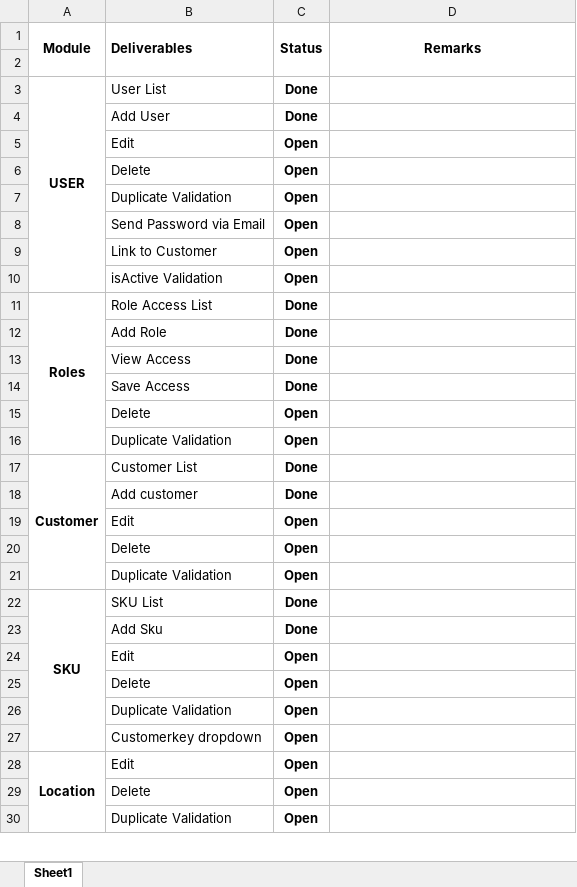
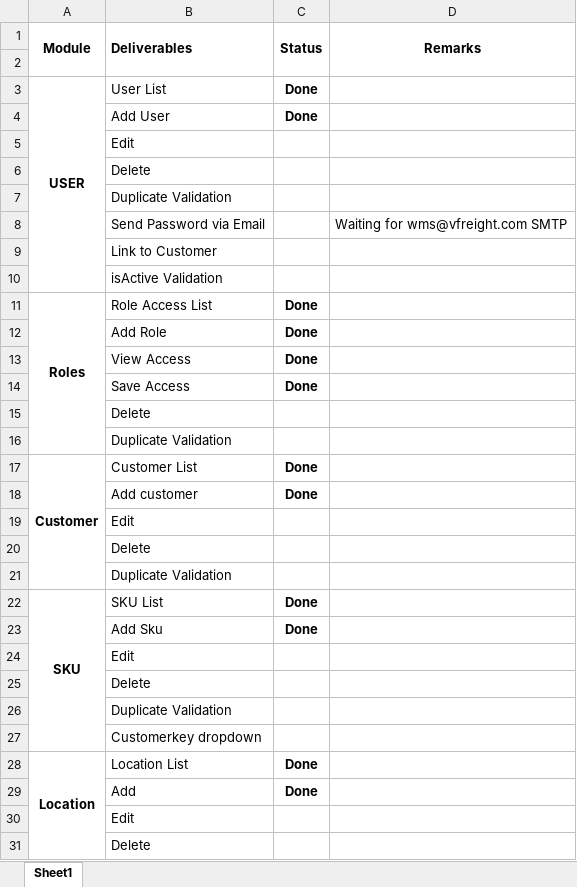
Before and after one commit to Johnine/WMS, an Excel workbook: WMS Deliverables.xlsx, sheet Sheet1, drawn as a sheet; only a part is shown; values as stored, in another font and other column widths than the file's, no borders; removed rows and columns are numbered as before the commit, all else as after; the diff covers the shown part only; the diff names each change by its address in the sheet, - before the commit and + after, or states it on an @@ line.

Commit message:
Update WMS Deliverables.xlsx

```diff
--- a/WMS Deliverables.xlsx (sheet Sheet1)
+++ b/WMS Deliverables.xlsx (sheet Sheet1)
-C5:C7 (Status): Open
+C5:C7 (Status): (empty)
-row 8:  | Send Password via Email | Open
-row 9:  | Link to Customer | Open
-row 10:  | isActive Validation | Open
+row 8:  | Send Password via Email |  | Waiting for wms@vfreight.com SMTP
+row 9:  | Link to Customer
+row 10:  | isActive Validation
-C15:C16 (Status): Open
+C15:C16 (Status): (empty)
-C19:C21 (Status): Open
+C19:C21 (Status): (empty)
-C24:C27 (Status): Open
+C24:C27 (Status): (empty)
-B28 (Deliverables): Edit
+B28 (Deliverables): Location List
-C28 (Status): Open
+C28 (Status): Done
-row 29:  | Delete | Open
-row 30:  | Duplicate Validation | Open
+row 29:  | Add | Done
+row 30:  | Edit
+row 31:  | Delete
```
Also changed, not shown: 1 added row and 63 edited cells elsewhere in this sheet.
